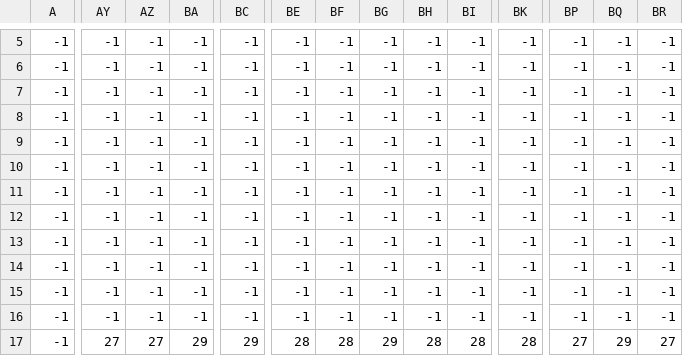
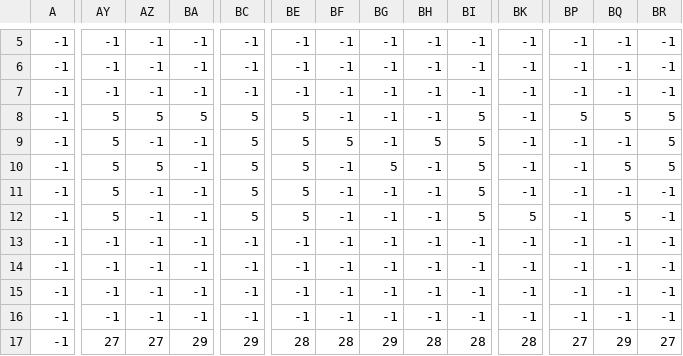
Before and after one commit to S204-Inatel-2022-1/someones-treasure, a CSV file: data/map_Floor.csv, drawn as a sheet; only a part is shown, gaps mark what is left out; the diff covers the shown part only; the diff names each change by its address in the sheet, - before the commit and + after, or states it on an @@ line.

```diff
--- a/data/map_Floor.csv
+++ b/data/map_Floor.csv
-AY8:AY12: -1
+AY8:AY12: 5
-AZ8: -1
+AZ8: 5
-BA8: -1
+BA8: 5
-BC8:BC12: -1
+BC8:BC12: 5
-BE8:BE12: -1
+BE8:BE12: 5
-BI8:BI12: -1
+BI8:BI12: 5
-BP8: -1
+BP8: 5
-BQ8: -1
+BQ8: 5
-BR8:BR10: -1
+BR8:BR10: 5
-BF9: -1
+BF9: 5
-BH9: -1
+BH9: 5
-AZ10: -1
+AZ10: 5
-BG10: -1
+BG10: 5
-BQ10: -1
+BQ10: 5
-BK12: -1
+BK12: 5
-BQ12: -1
+BQ12: 5
```
Also changed, not shown: 2 edited cells elsewhere in this file, data/map_Breakable.csv, data/map_Holes.csv, 3 other files.
